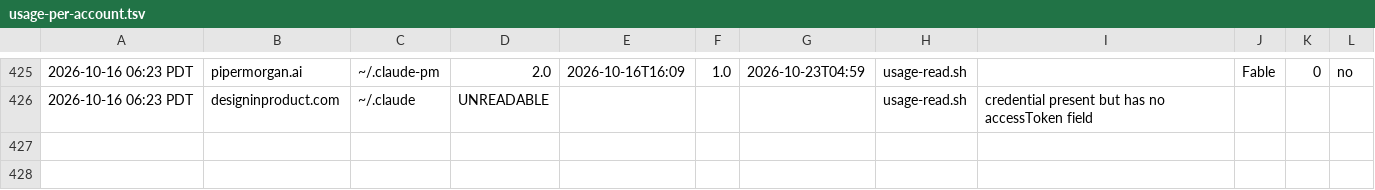
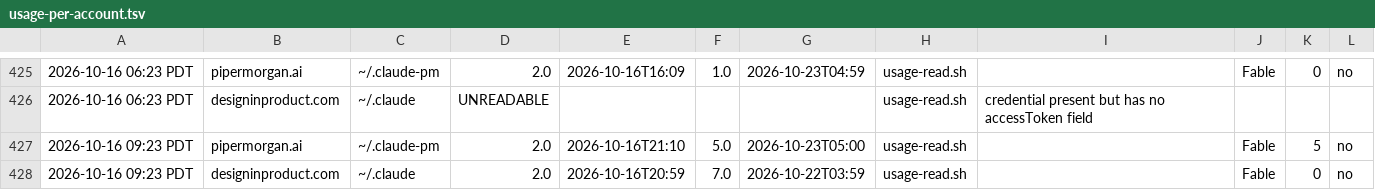
Before and after one commit to Nitjsefnie-OSC/piper-morgan-product, a TSV file: dev/heartbeats/usage-per-account.tsv, drawn as a sheet; only a part is shown, gaps mark what is left out; the diff names each change by its address in the sheet, - before the commit and + after, or states it on an @@ line.

Commit message:
chore(usage): per-account usage rows 2026-10-16 09:23:06 [skip ci]

```diff
--- a/dev/heartbeats/usage-per-account.tsv
+++ b/dev/heartbeats/usage-per-account.tsv
+row 427: 2026-10-16 09:23 PDT | pipermorgan.ai | ~/.claude-pm | 2.0 | 2026-10-16T21:10 | 5.0 | 2026-10-23T05:00 | usage-read.sh |  | Fable | 5 | no
+row 428: 2026-10-16 09:23 PDT | designinproduct.com | ~/.claude | 2.0 | 2026-10-16T20:59 | 7.0 | 2026-10-22T03:59 | usage-read.sh |  | Fable | 0 | no
```
